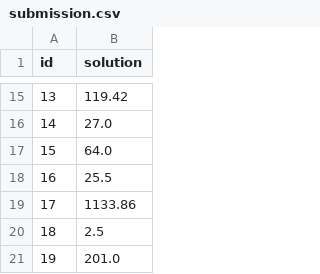
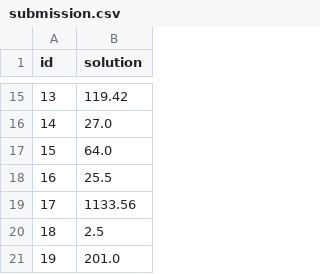
Before and after one commit to racousin/data_science_practice_2025, a CSV file: brisiq/module8/submission.csv, drawn as a sheet; only a part is shown, gaps mark what is left out; the diff covers the shown part only.

```diff
--- a/brisiq/module8/submission.csv
+++ b/brisiq/module8/submission.csv
@@ -18,3 +18,3 @@ id,solution
 16,25.5
-17,1133.86
+17,1133.56
 18,2.5
```
Also changed, not shown: 8 edited cells elsewhere in this file, 1 other file.
